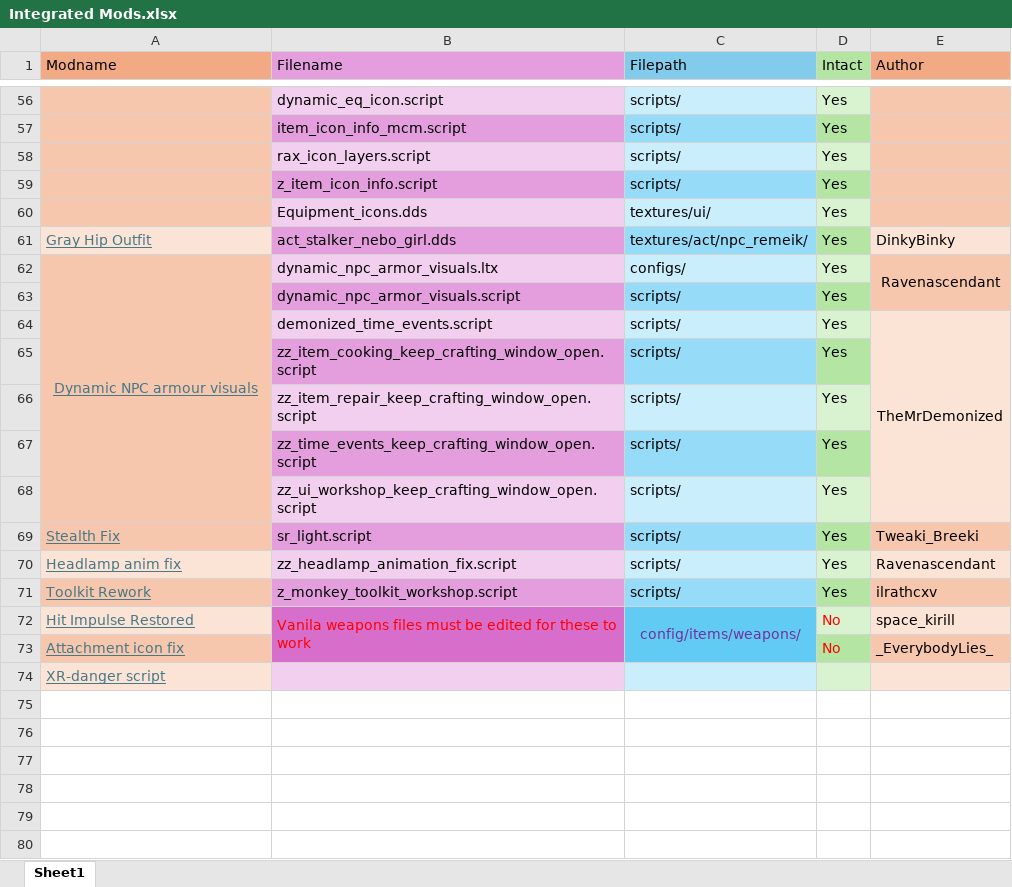
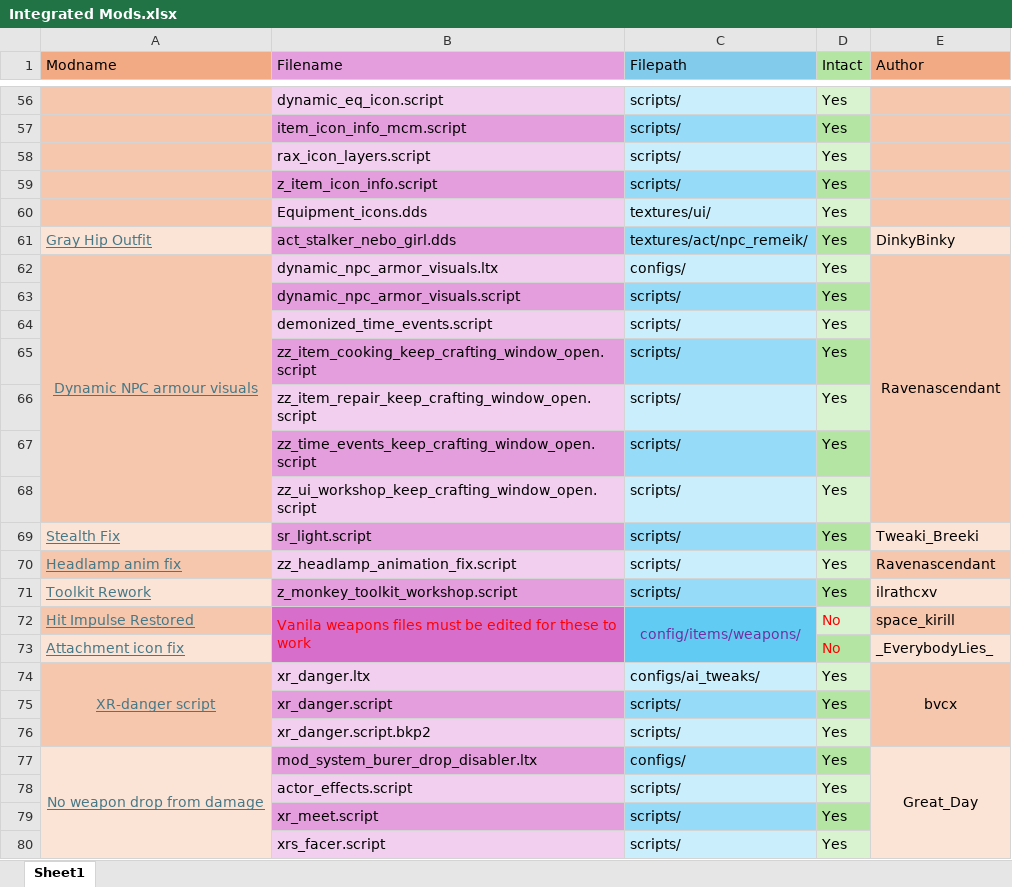
Before and after one commit to GoldsphereShill/Back-to-roots-wip, an Excel workbook: development/Integrated Mods.xlsx, sheet Sheet1, drawn as a sheet; only a part is shown, gaps mark what is left out; values as stored, in another font and other column widths than the file's, no borders; removed rows and columns are numbered as before the commit, all else as after; the diff names each change by its address in the sheet, - before the commit and + after, or states it on an @@ line.

```diff
--- a/development/Integrated Mods.xlsx (sheet Sheet1)
+++ b/development/Integrated Mods.xlsx (sheet Sheet1)
-E62:E63 merged
+E62:E68 merged
-E64 (Author): TheMrDemonized
+E64 (Author): (empty)
-E64:E68 fill: #FBE3D6
+E64:E68 fill: #F6C6AD
-E64:E68 merged
-A69 fill: #F6C6AD
+A69 fill: #FBE3D6
-E69 fill: #F6C6AD
+E69 fill: #FBE3D6
-A70 fill: #FBE3D6
+A70 fill: #F6C6AD
-E70 fill: #FBE3D6
+E70 fill: #F6C6AD
-A71 fill: #F6C6AD
+A71 fill: #FBE3D6
-E71 fill: #F6C6AD
+E71 fill: #FBE3D6
-A72 fill: #FBE3D6
+A72 fill: #F6C6AD
-E72 fill: #FBE3D6
+E72 fill: #F6C6AD
-A73 fill: #F6C6AD
+A73 fill: #FBE3D6
-E73 fill: #F6C6AD
+E73 fill: #FBE3D6
-row 74: XR-danger script
+row 74: XR-danger script | xr_danger.ltx | configs/ai_tweaks/ | Yes | bvcx
+row 75:  | xr_danger.script | scripts/ | Yes
+row 76:  | xr_danger.script.bkp2 | scripts/ | Yes
+row 77: No weapon drop from damage | mod_system_burer_drop_disabler.ltx | configs/ | Yes | Great_Day
+row 78:  | actor_effects.script | scripts/ | Yes
+row 79:  | xr_meet.script | scripts/ | Yes
+row 80:  | xrs_facer.script | scripts/ | Yes
```
Also changed, not shown: 10 other files.
